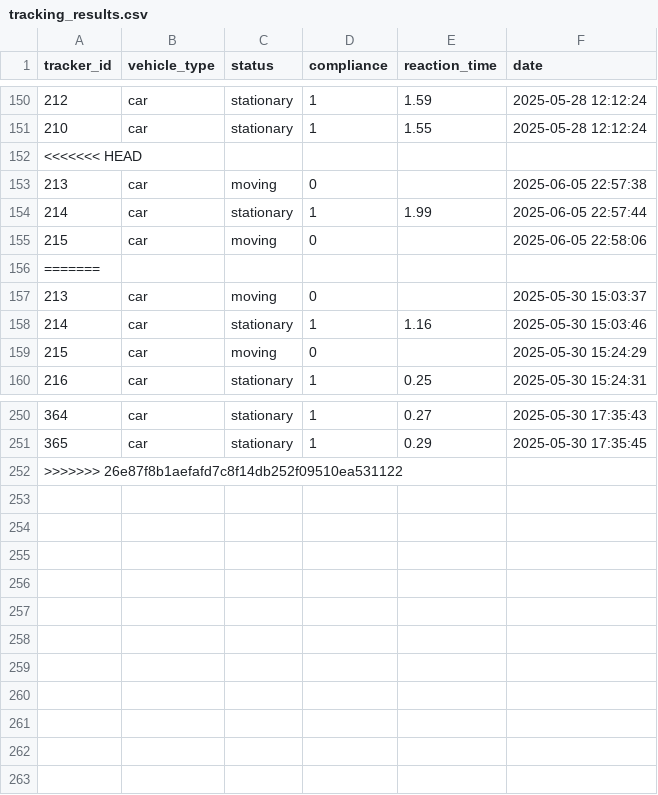
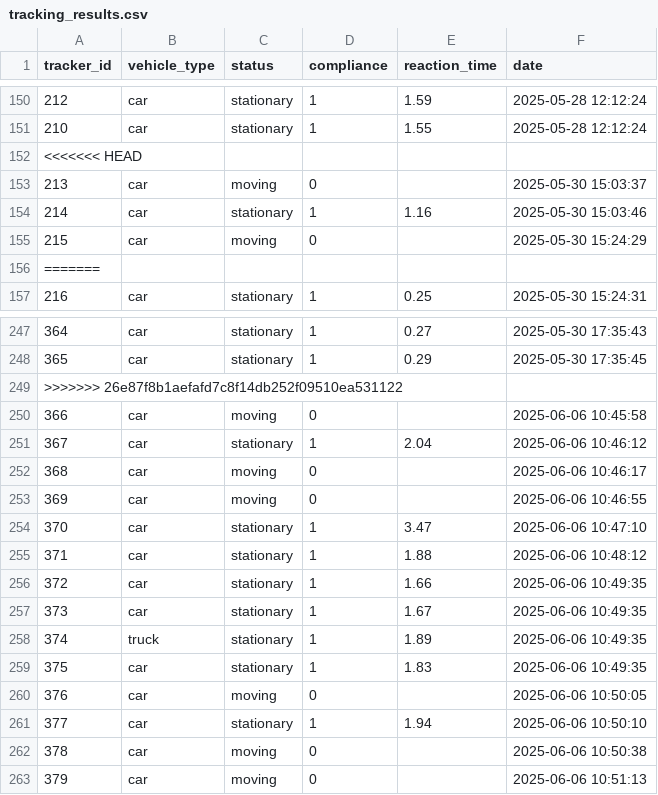
Before and after one commit to sasindudilshanranwadana/SynerX, a CSV file: data/tracking_results.csv, drawn as a sheet; only a part is shown, gaps mark what is left out; removed rows and columns are numbered as before the commit, all else as after; the diff names each change by its address in the sheet, - before the commit and + after, or states it on an @@ line.

```diff
--- a/data/tracking_results.csv
+++ b/data/tracking_results.csv
-row 153: 213 | car | moving | 0 |  | 2025-06-05 22:57:38
-row 154: 214 | car | stationary | 1 | 1.99 | 2025-06-05 22:57:44
-row 155: 215 | car | moving | 0 |  | 2025-06-05 22:58:06
+row 250: 366 | car | moving | 0 |  | 2025-06-06 10:45:58
+row 251: 367 | car | stationary | 1 | 2.04 | 2025-06-06 10:46:12
+row 252: 368 | car | moving | 0 |  | 2025-06-06 10:46:17
+row 253: 369 | car | moving | 0 |  | 2025-06-06 10:46:55
+row 254: 370 | car | stationary | 1 | 3.47 | 2025-06-06 10:47:10
+row 255: 371 | car | stationary | 1 | 1.88 | 2025-06-06 10:48:12
+row 256: 372 | car | stationary | 1 | 1.66 | 2025-06-06 10:49:35
+row 257: 373 | car | stationary | 1 | 1.67 | 2025-06-06 10:49:35
+row 258: 374 | truck | stationary | 1 | 1.89 | 2025-06-06 10:49:35
+row 259: 375 | car | stationary | 1 | 1.83 | 2025-06-06 10:49:35
+row 260: 376 | car | moving | 0 |  | 2025-06-06 10:50:05
+row 261: 377 | car | stationary | 1 | 1.94 | 2025-06-06 10:50:10
+row 262: 378 | car | moving | 0 |  | 2025-06-06 10:50:38
+row 263: 379 | car | moving | 0 |  | 2025-06-06 10:51:13
```
Also changed, not shown: data/vehicle_count.csv, 6 other files.
